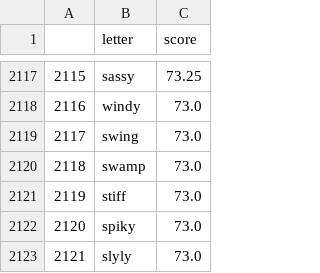
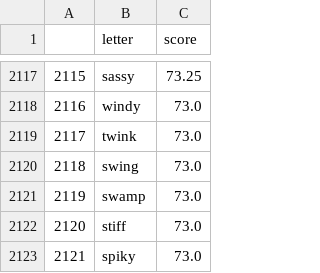
Before and after one commit to Joe-Lyu/bootleg-wordle, a CSV file: scores.csv, drawn as a sheet; only a part is shown, gaps mark what is left out; the shorter side is filled out with more unchanged rows; addresses are those after the commit; the diff names each change by its address in the sheet, - before the commit and + after, or states it on an @@ line.

```diff
--- a/scores.csv
+++ b/scores.csv
+row 2119: 2117 | twink | 73.0
@@ column A renumbered from row 2120 down @@
```
Also changed, not shown: 1 other file.
